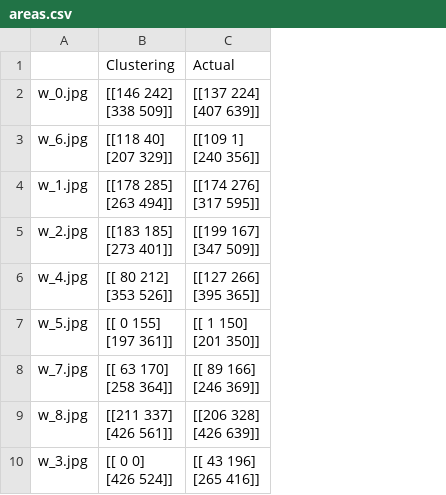
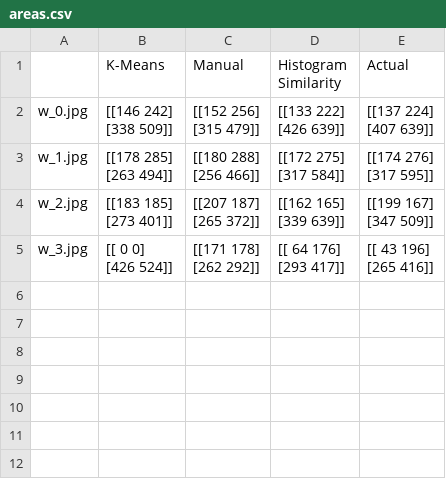
Before and after one commit to brunoarine/whalesniffer, a CSV file: reports/areas.csv, drawn as a sheet; removed rows and columns are numbered as before the commit, all else as after; ↵ is a line break in a cell; the diff names each change by its address in the sheet, - before the commit and + after, or states it on an @@ line.

Commit message:
fix: Make Histogram Similarity class Python 3-compatible

```diff
--- a/reports/areas.csv
+++ b/reports/areas.csv
+column C (Manual), rows 2-5: [[152 256] ↵ [315 479]] | [[180 288] ↵ [256 466]] | [[207 187] ↵ [265 372]] | [[171 178] ↵ [262 292]]
+column D (Histogram Similarity), rows 2-5: [[133 222] ↵ [426 639]] | [[172 275] ↵ [317 584]] | [[162 165] ↵ [339 639]] | [[ 64 176] ↵ [293 417]]
-B1: Clustering
+B1: K-Means
-row 3: w_6.jpg | [[118 40] ↵ [207 329]] | [[109 1] ↵ [240 356]]
-row 6: w_4.jpg | [[ 80 212] ↵ [353 526]] | [[127 266] ↵ [395 365]]
-row 7: w_5.jpg | [[ 0 155] ↵ [197 361]] | [[ 1 150] ↵ [201 350]]
-row 8: w_7.jpg | [[ 63 170] ↵ [258 364]] | [[ 89 166] ↵ [246 369]]
-row 9: w_8.jpg | [[211 337] ↵ [426 561]] | [[206 328] ↵ [426 639]]
```
Also changed, not shown: reports/fpr_score.csv, reports/iou_score.csv, 23 other files.
